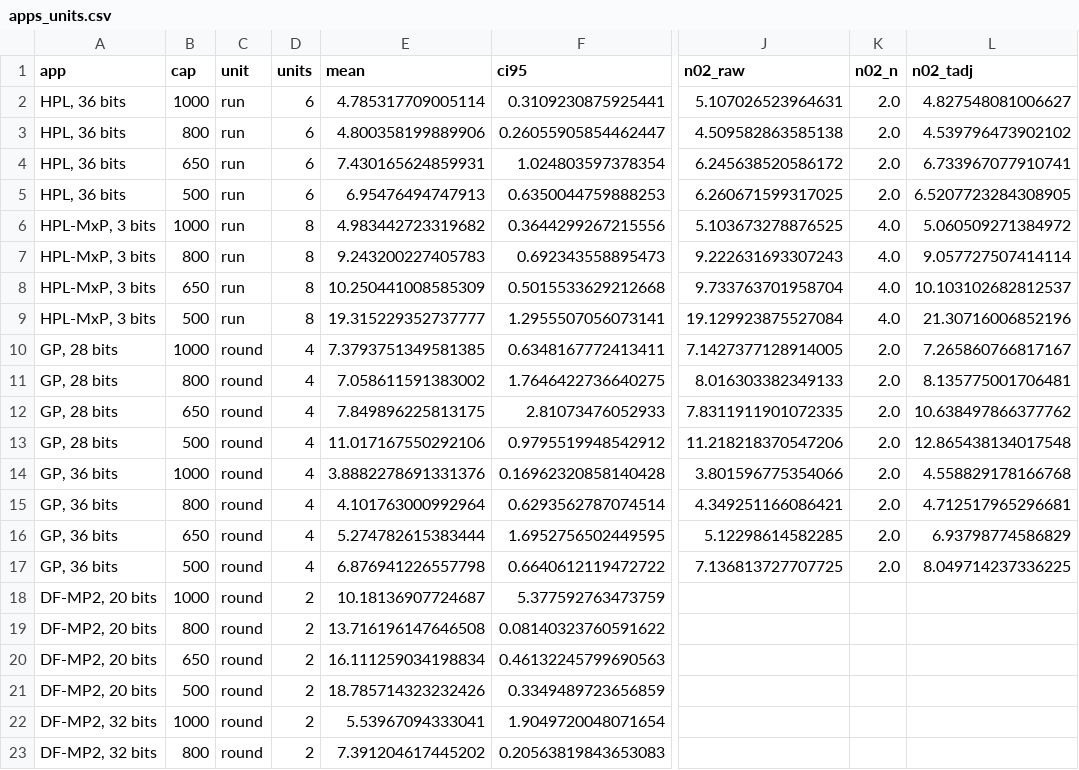
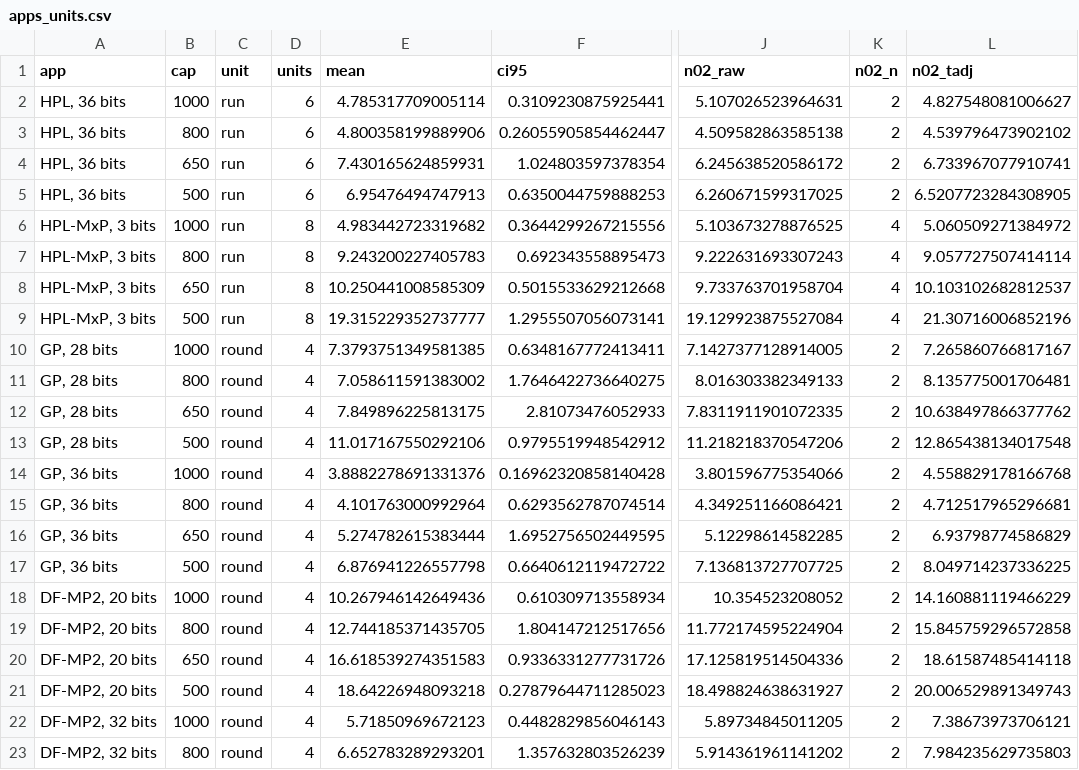
Before and after one commit to Koyingtw/mantissa-optimize, a CSV file: mi350/results/apps_units.csv, drawn as a sheet; only a part is shown, gaps mark what is left out; the diff covers the shown part only; the diff names each change by its address in the sheet, - before the commit and + after, or states it on an @@ line.

```diff
--- a/mi350/results/apps_units.csv
+++ b/mi350/results/apps_units.csv
-K2:K5 (n02_n): 2.0
+K2:K5 (n02_n): 2
-K6:K9 (n02_n): 4.0
+K6:K9 (n02_n): 4
-K10:K17 (n02_n): 2.0
+K10:K17 (n02_n): 2
-D18:D23 (units): 2
+D18:D23 (units): 4
-E18 (mean): 10.18136907724687
+E18 (mean): 10.267946142649436
-F18 (ci95): 5.377592763473759
+F18 (ci95): 0.610309713558934
-J18 (n02_raw): (empty)
+J18 (n02_raw): 10.354523208052
-K18:K23 (n02_n): (empty)
+K18:K23 (n02_n): 2
-L18 (n02_tadj): (empty)
+L18 (n02_tadj): 14.160881119466229
-E19 (mean): 13.716196147646508
+E19 (mean): 12.744185371435705
-F19 (ci95): 0.08140323760591622
+F19 (ci95): 1.804147212517656
-J19 (n02_raw): (empty)
+J19 (n02_raw): 11.772174595224904
-L19 (n02_tadj): (empty)
+L19 (n02_tadj): 15.845759296572858
-E20 (mean): 16.111259034198834
+E20 (mean): 16.618539274351583
-F20 (ci95): 0.46132245799690563
+F20 (ci95): 0.9336331277731726
-J20 (n02_raw): (empty)
+J20 (n02_raw): 17.125819514504336
-L20 (n02_tadj): (empty)
+L20 (n02_tadj): 18.61587485414118
-E21 (mean): 18.785714323232426
+E21 (mean): 18.64226948093218
-F21 (ci95): 0.3349489723656859
+F21 (ci95): 0.27879644711285023
-J21 (n02_raw): (empty)
+J21 (n02_raw): 18.498824638631927
-L21 (n02_tadj): (empty)
+L21 (n02_tadj): 20.006529891349743
-E22 (mean): 5.53967094333041
+E22 (mean): 5.71850969672123
-F22 (ci95): 1.9049720048071654
+F22 (ci95): 0.4482829856046143
-J22 (n02_raw): (empty)
+J22 (n02_raw): 5.89734845011205
-L22 (n02_tadj): (empty)
+L22 (n02_tadj): 7.38673973706121
-E23 (mean): 7.391204617445202
+E23 (mean): 6.652783289293201
-F23 (ci95): 0.20563819843653083
+F23 (ci95): 1.357632803526239
-J23 (n02_raw): (empty)
+J23 (n02_raw): 5.914361961141202
-L23 (n02_tadj): (empty)
+L23 (n02_tadj): 7.984235629735803
```
Also changed, not shown: 4 added rows and 12 edited cells elsewhere in this file, 12 other files.
